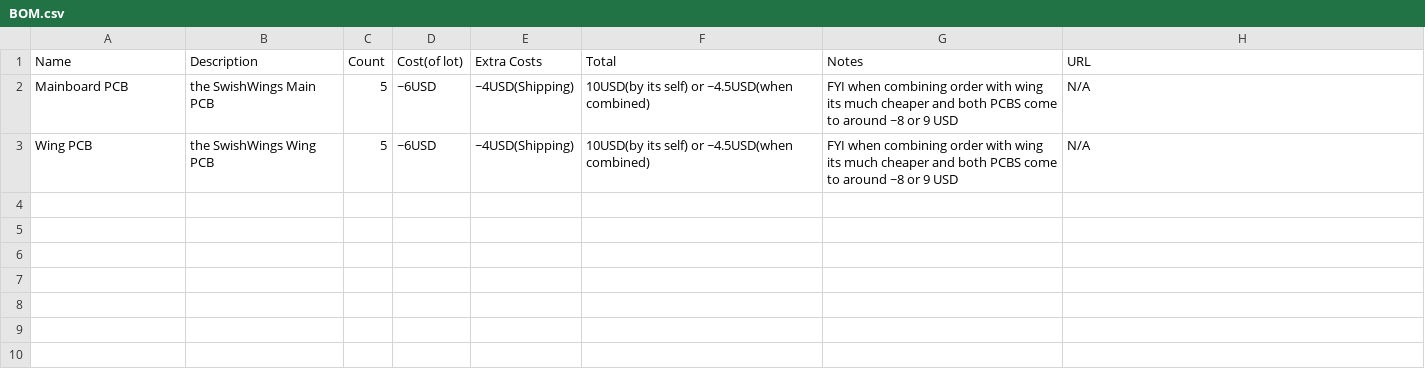
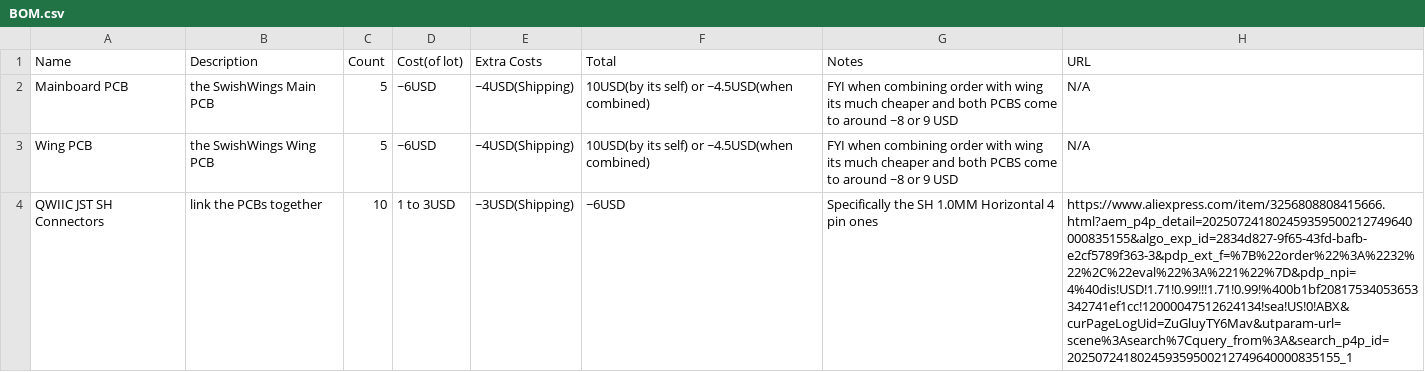
Before and after one commit to opticaldrive/swishwings, a CSV file: BOM.csv, drawn as a sheet; the diff names each change by its address in the sheet, - before the commit and + after, or states it on an @@ line.

Commit message:
Update BOM.csv

```diff
--- a/BOM.csv
+++ b/BOM.csv
+row 4: QWIIC JST SH Connectors | link the PCBs together | 10 | 1 to 3USD | ~3USD(Shipping) | ~6USD | Specifically the SH 1.0MM Horizontal 4 pin ones | https://www.aliexpress.com/item/3256808808415666.html?aem_p4p_detail=202507241802459359500212749640000835155&algo_exp_id=2834d827-9f65-43fd-bafb-e2cf5789f363-3&pdp_ext_f=%7B%22order%22%3A%2232%22%2C%22eval%22%3A%221%22%7D&pdp_npi=4%40dis!USD!1.71!0.99!!!1.71!0.99!%400b1bf20817534053653342741ef1cc!12000047512624134!sea!US!0!ABX&curPageLogUid=ZuGluyTY6Mav&utparam-url=scene%3Asearch%7Cquery_from%3A&search_p4p_id=202507241802459359500212749640000835155_1
```
